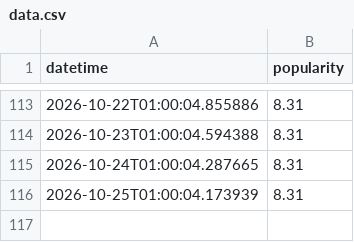
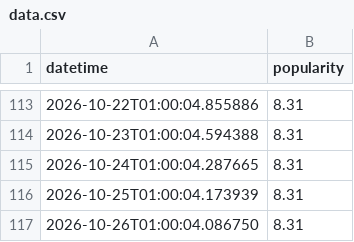
Before and after one commit to evoteum/itsbeginningtolookalotlikechristmas, a CSV file: site/data.csv, drawn as a sheet; only a part is shown, gaps mark what is left out; the diff names each change by its address in the sheet, - before the commit and + after, or states it on an @@ line.

Commit message:
Update data.csv with daily popularity

```diff
--- a/site/data.csv
+++ b/site/data.csv
+row 117: 2026-10-26T01:00:04.086750 | 8.31
```
